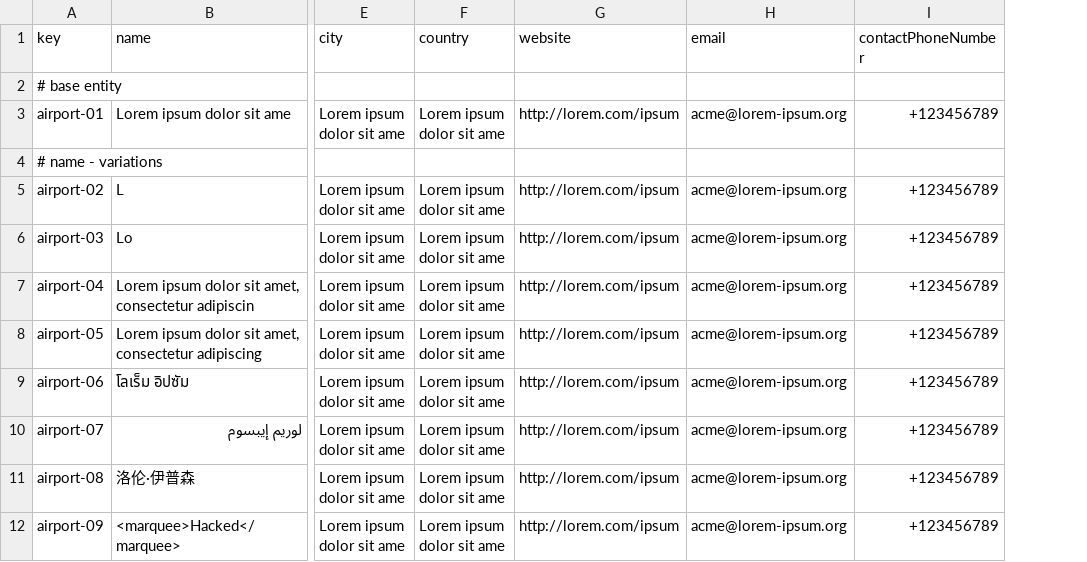
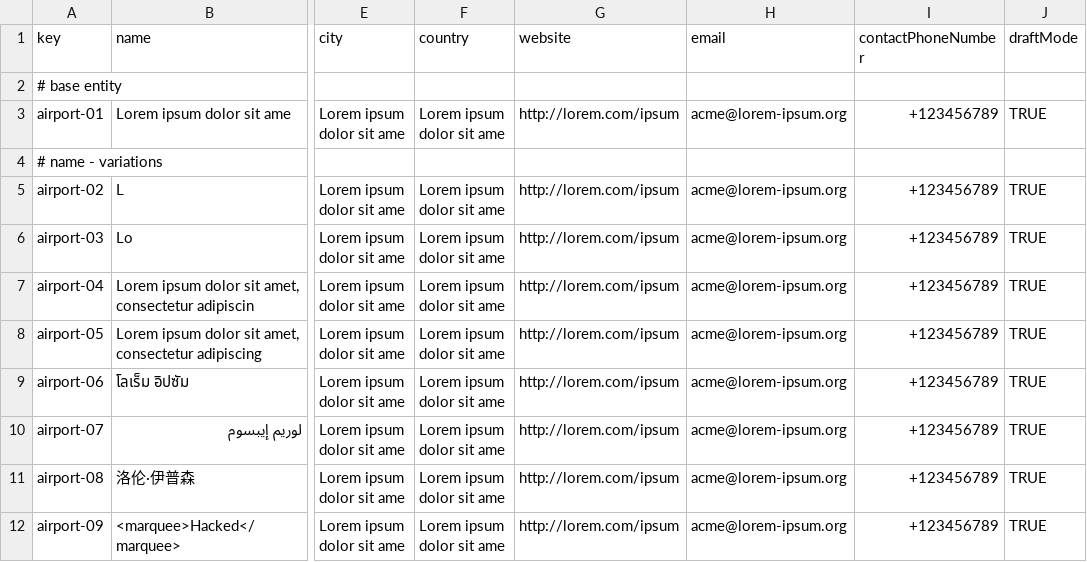
Before and after one commit to danjimdia1/Acme-ANS, a CSV file: src/main/resources/WEB-INF/data/sample/airport.csv, drawn as a sheet; only a part is shown, gaps mark what is left out; the diff names each change by its address in the sheet, - before the commit and + after, or states it on an @@ line.

Commit message:
Groupal-Task-032 List and show airports

```diff
--- a/src/main/resources/WEB-INF/data/sample/airport.csv
+++ b/src/main/resources/WEB-INF/data/sample/airport.csv
+column J (draftMode), rows 3-12: TRUE |  | TRUE | TRUE | TRUE | TRUE | TRUE | TRUE | TRUE | TRUE
```
Also changed, not shown: 14 other files.
